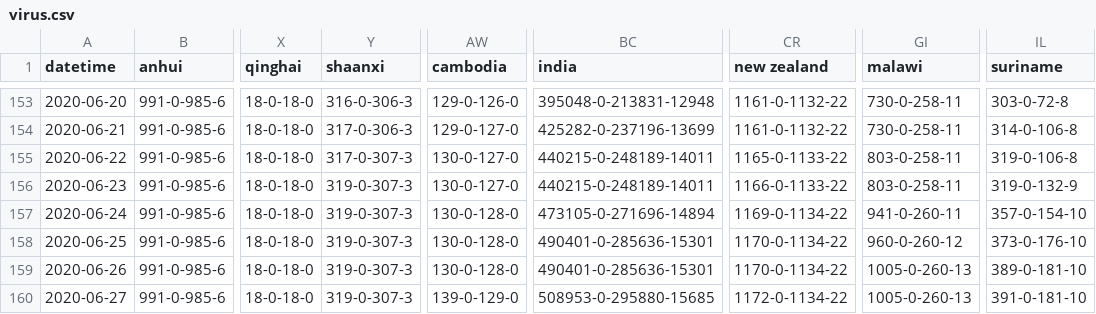
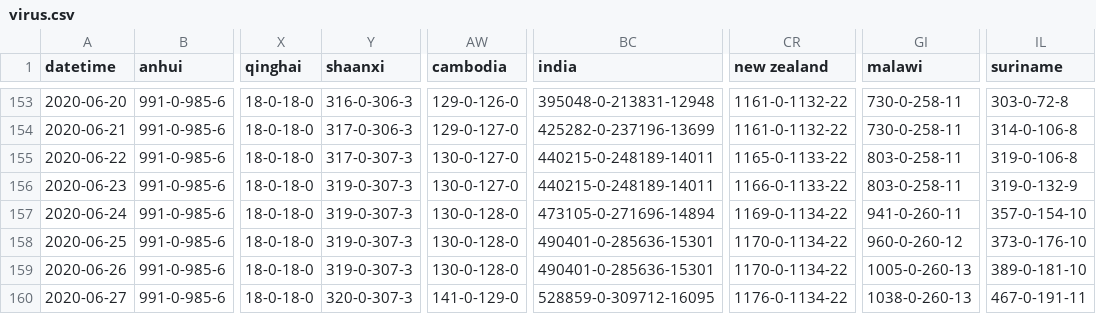
Before and after one commit to bkmgit/COVID-19map, a CSV file: data/virus.csv, drawn as a sheet; only a part is shown, gaps mark what is left out; the diff names each change by its address in the sheet, - before the commit and + after, or states it on an @@ line.

```diff
--- a/data/virus.csv
+++ b/data/virus.csv
-Y160 (shaanxi): 319-0-307-3
+Y160 (shaanxi): 320-0-307-3
-AW160 (cambodia): 139-0-129-0
+AW160 (cambodia): 141-0-129-0
-BC160 (india): 508953-0-295880-15685
+BC160 (india): 528859-0-309712-16095
-CR160 (new zealand): 1172-0-1134-22
+CR160 (new zealand): 1176-0-1134-22
-GI160 (malawi): 1005-0-260-13
+GI160 (malawi): 1038-0-260-13
-IL160 (suriname): 391-0-181-10
+IL160 (suriname): 467-0-191-11
```
